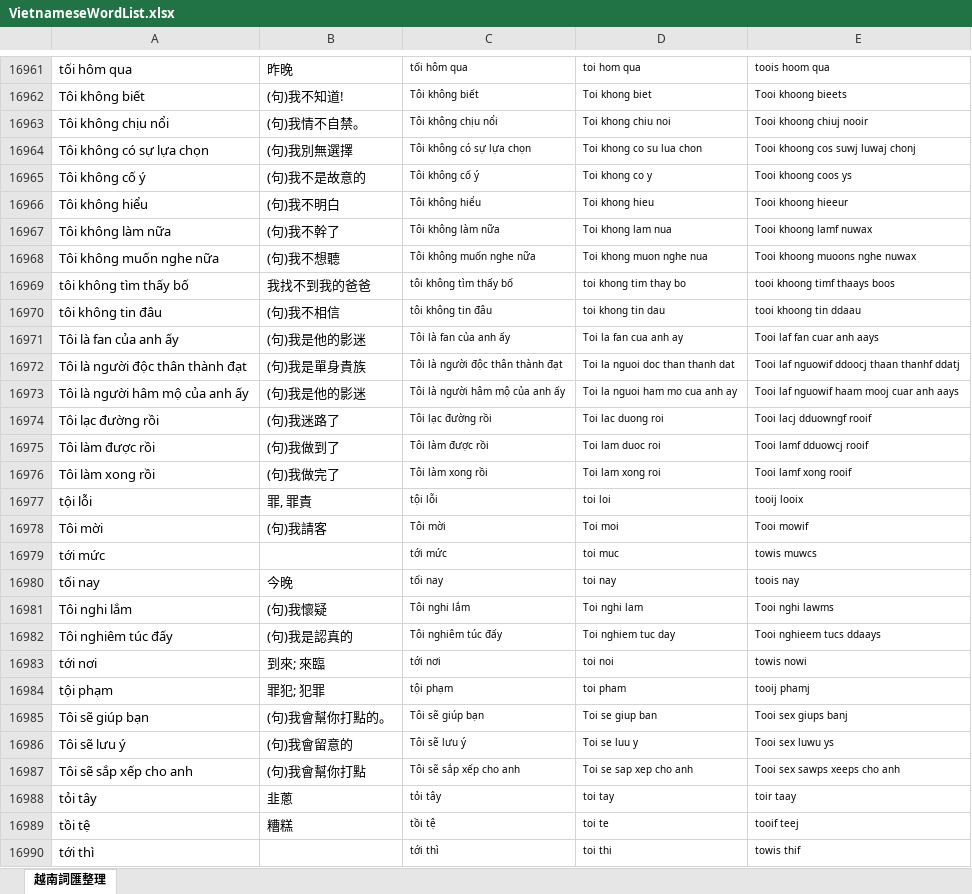
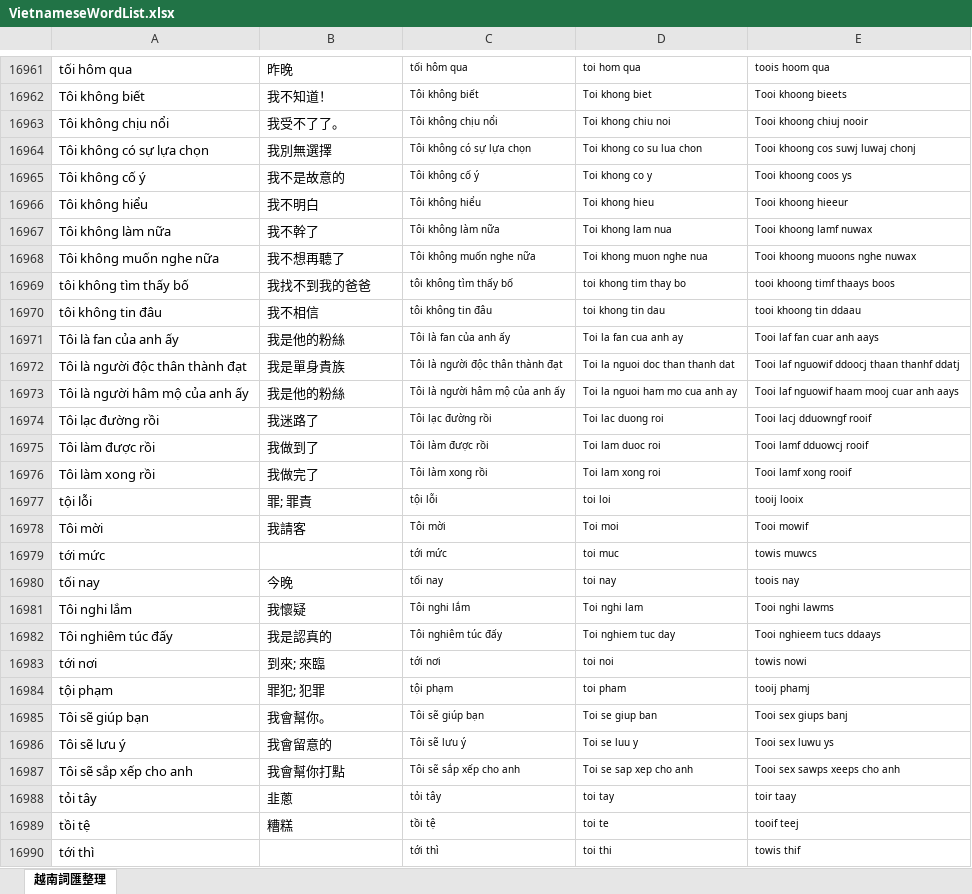
Before and after one commit to JaplinChen/rime-vietnamese-pinyin, an Excel workbook: make_dict/VietnameseWordList.xlsx, sheet 越南詞匯整理, drawn as a sheet; only a part is shown, gaps mark what is left out; values as stored, in another font and other column widths than the file's, no borders; the diff covers the shown part only; the diff names each change by its address in the sheet, - before the commit and + after, or states it on an @@ line.

```diff
--- a/make_dict/VietnameseWordList.xlsx (sheet 越南詞匯整理)
+++ b/make_dict/VietnameseWordList.xlsx (sheet 越南詞匯整理)
-B16962: (句)我不知道!
+B16962: 我不知道！
-B16963: (句)我情不自禁。
+B16963: 我受不了了。
-B16964: (句)我別無選擇
+B16964: 我別無選擇
-B16965: (句)我不是故意的
+B16965: 我不是故意的
-B16966: (句)我不明白
+B16966: 我不明白
-B16967: (句)我不幹了
+B16967: 我不幹了
-B16968: (句)我不想聽
+B16968: 我不想再聽了
-B16970: (句)我不相信
+B16970: 我不相信
-B16971: (句)我是他的影迷
+B16971: 我是他的粉絲
-B16972: (句)我是單身貴族
+B16972: 我是單身貴族
-B16973: (句)我是他的影迷
+B16973: 我是他的粉絲
-B16974: (句)我迷路了
+B16974: 我迷路了
-B16975: (句)我做到了
+B16975: 我做到了
-B16976: (句)我做完了
+B16976: 我做完了
-B16977: 罪, 罪責
+B16977: 罪; 罪責
-B16978: (句)我請客
+B16978: 我請客
-B16981: (句)我懷疑
+B16981: 我懷疑
-B16982: (句)我是認真的
+B16982: 我是認真的
-B16985: (句)我會幫你打點的。
+B16985: 我會幫你。
-B16986: (句)我會留意的
+B16986: 我會留意的
-B16987: (句)我會幫你打點
+B16987: 我會幫你打點
```
Also changed, not shown: 527 edited cells elsewhere in this sheet, 18 other files.
